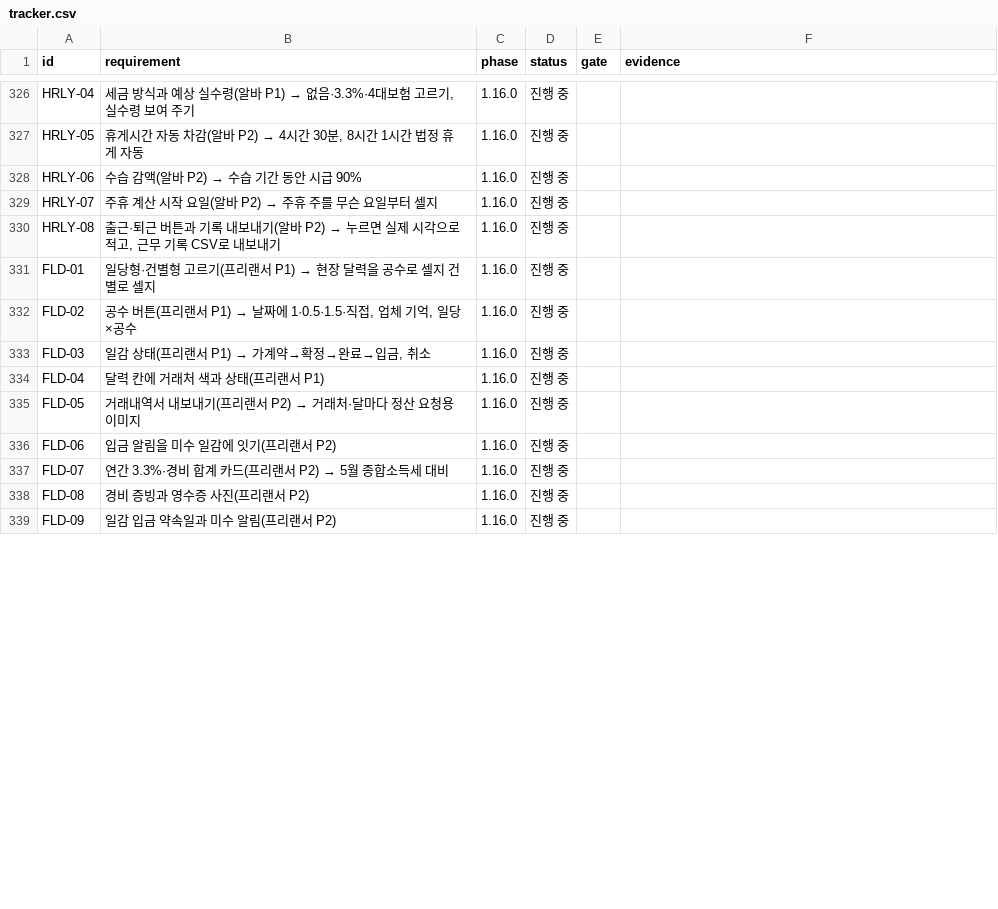
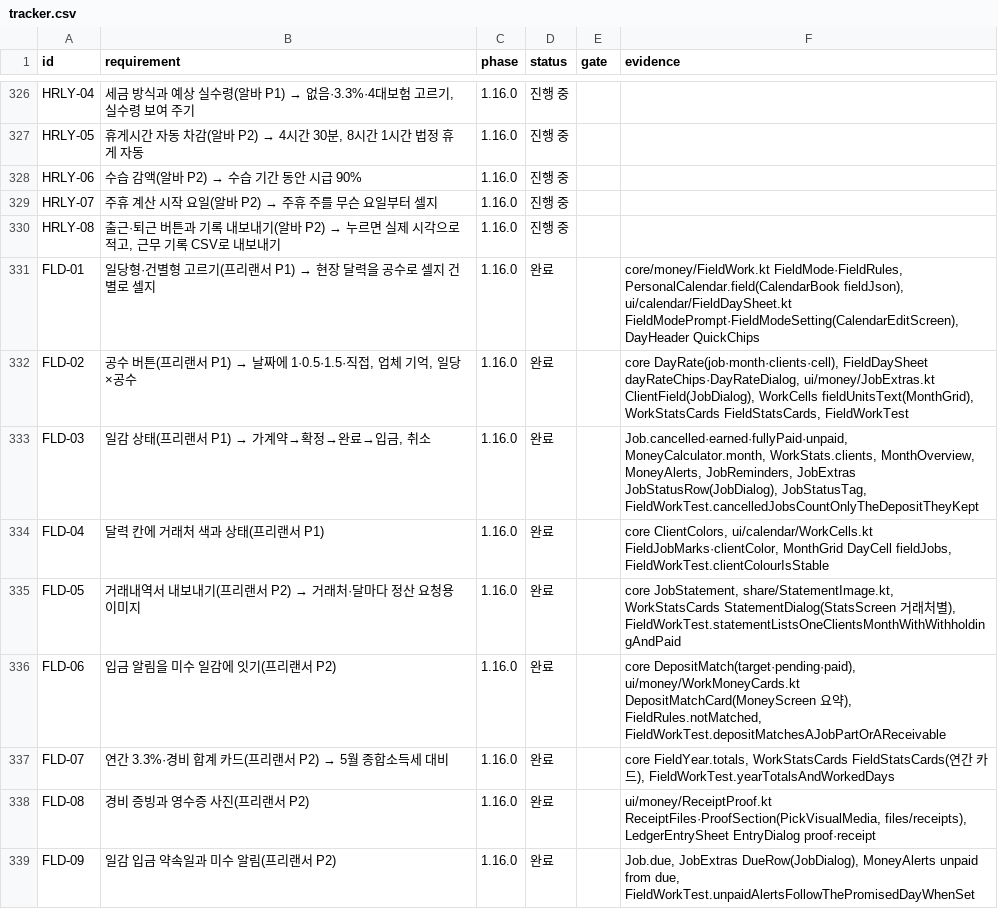
Before and after one commit to YWJMoney/-, a CSV file: shift-calendar-app/docs/tracker.csv, drawn as a sheet; only a part is shown, gaps mark what is left out; the diff covers the shown part only.

```diff
--- a/shift-calendar-app/docs/tracker.csv
+++ b/shift-calendar-app/docs/tracker.csv
@@ -330,10 +330,10 @@ HRLY-07,"주휴 계산 시작 요일(알바 P2) → 주휴 주를 무슨 요일
 HRLY-08,"출근·퇴근 버튼과 기록 내보내기(알바 P2) → 누르면 실제 시각으로 적고, 근무 기록 CSV로 내보내기",1.16.0,진행 중,,
-FLD-01,"일당형·건별형 고르기(프리랜서 P1) → 현장 달력을 공수로 셀지 건별로 셀지",1.16.0,진행 중,,
-FLD-02,"공수 버튼(프리랜서 P1) → 날짜에 1·0.5·1.5·직접, 업체 기억, 일당×공수",1.16.0,진행 중,,
-FLD-03,"일감 상태(프리랜서 P1) → 가계약→확정→완료→입금, 취소",1.16.0,진행 중,,
-FLD-04,"달력 칸에 거래처 색과 상태(프리랜서 P1)",1.16.0,진행 중,,
-FLD-05,"거래내역서 내보내기(프리랜서 P2) → 거래처·달마다 정산 요청용 이미지",1.16.0,진행 중,,
-FLD-06,"입금 알림을 미수 일감에 잇기(프리랜서 P2)",1.16.0,진행 중,,
-FLD-07,"연간 3.3%·경비 합계 카드(프리랜서 P2) → 5월 종합소득세 대비",1.16.0,진행 중,,
-FLD-08,"경비 증빙과 영수증 사진(프리랜서 P2)",1.16.0,진행 중,,
-FLD-09,"일감 입금 약속일과 미수 알림(프리랜서 P2)",1.16.0,진행 중,,
+FLD-01,"일당형·건별형 고르기(프리랜서 P1) → 현장 달력을 공수로 셀지 건별로 셀지",1.16.0,완료,,"core/money/FieldWork.kt FieldMode·FieldRules, PersonalCalendar.field(CalendarBook fieldJson), ui/calendar/FieldDaySheet.kt FieldModePrompt·FieldModeSetting(CalendarEditScreen), DayHeader QuickChips"
+FLD-02,"공수 버튼(프리랜서 P1) → 날짜에 1·0.5·1.5·직접, 업체 기억, 일당×공수",1.16.0,완료,,"core DayRate(job·month·clients·cell), FieldDaySheet dayRateChips·DayRateDialog, ui/money/JobExtras.kt ClientField(JobDialog), WorkCells fieldUnitsText(MonthGrid), WorkStatsCards FieldStatsCards, FieldWorkTest"
+FLD-03,"일감 상태(프리랜서 P1) → 가계약→확정→완료→입금, 취소",1.16.0,완료,,"Job.cancelled·earned·fullyPaid·unpaid, MoneyCalculator.month, WorkStats.clients, MonthOverview, MoneyAlerts, JobReminders, JobExtras JobStatusRow(JobDialog), JobStatusTag, FieldWorkTest.cancelledJobsCountOnlyTheDepositTheyKept"
+FLD-04,"달력 칸에 거래처 색과 상태(프리랜서 P1)",1.16.0,완료,,"core ClientColors, ui/calendar/WorkCells.kt FieldJobMarks·clientColor, MonthGrid DayCell fieldJobs, FieldWorkTest.clientColourIsStable"
+FLD-05,"거래내역서 내보내기(프리랜서 P2) → 거래처·달마다 정산 요청용 이미지",1.16.0,완료,,"core JobStatement, share/StatementImage.kt, WorkStatsCards StatementDialog(StatsScreen 거래처별), FieldWorkTest.statementListsOneClientsMonthWithWithholdingAndPaid"
+FLD-06,"입금 알림을 미수 일감에 잇기(프리랜서 P2)",1.16.0,완료,,"core DepositMatch(target·pending·paid), ui/money/WorkMoneyCards.kt DepositMatchCard(MoneyScreen 요약), FieldRules.notMatched, FieldWorkTest.depositMatchesAJobPartOrAReceivable"
+FLD-07,"연간 3.3%·경비 합계 카드(프리랜서 P2) → 5월 종합소득세 대비",1.16.0,완료,,"core FieldYear.totals, WorkStatsCards FieldStatsCards(연간 카드), FieldWorkTest.yearTotalsAndWorkedDays"
+FLD-08,"경비 증빙과 영수증 사진(프리랜서 P2)",1.16.0,완료,,"ui/money/ReceiptProof.kt ReceiptFiles·ProofSection(PickVisualMedia, files/receipts), LedgerEntrySheet EntryDialog proof·receipt"
+FLD-09,"일감 입금 약속일과 미수 알림(프리랜서 P2)",1.16.0,완료,,"Job.due, JobExtras DueRow(JobDialog), MoneyAlerts unpaid from due, FieldWorkTest.unpaidAlertsFollowThePromisedDayWhenSet"
```
Also changed, not shown: 18 edited cells elsewhere in this file, 40 other files.
